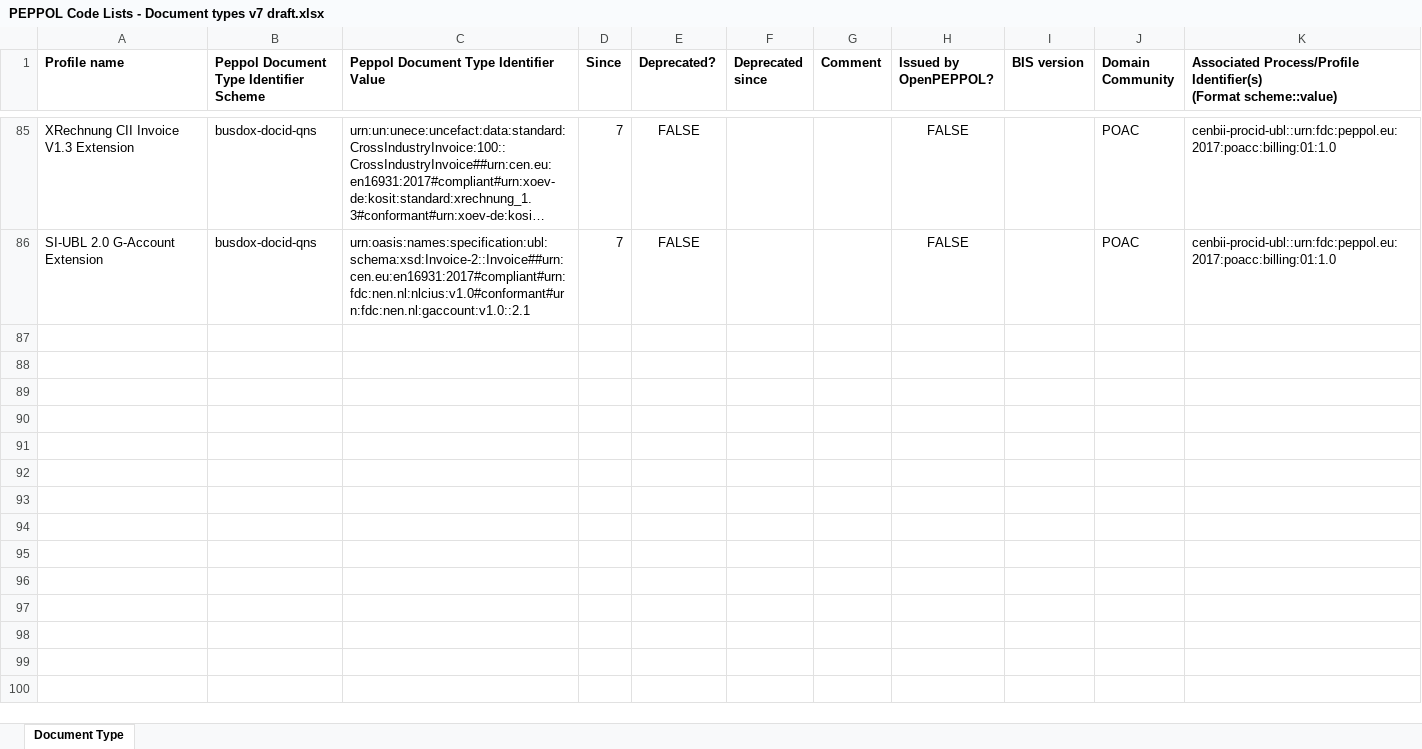
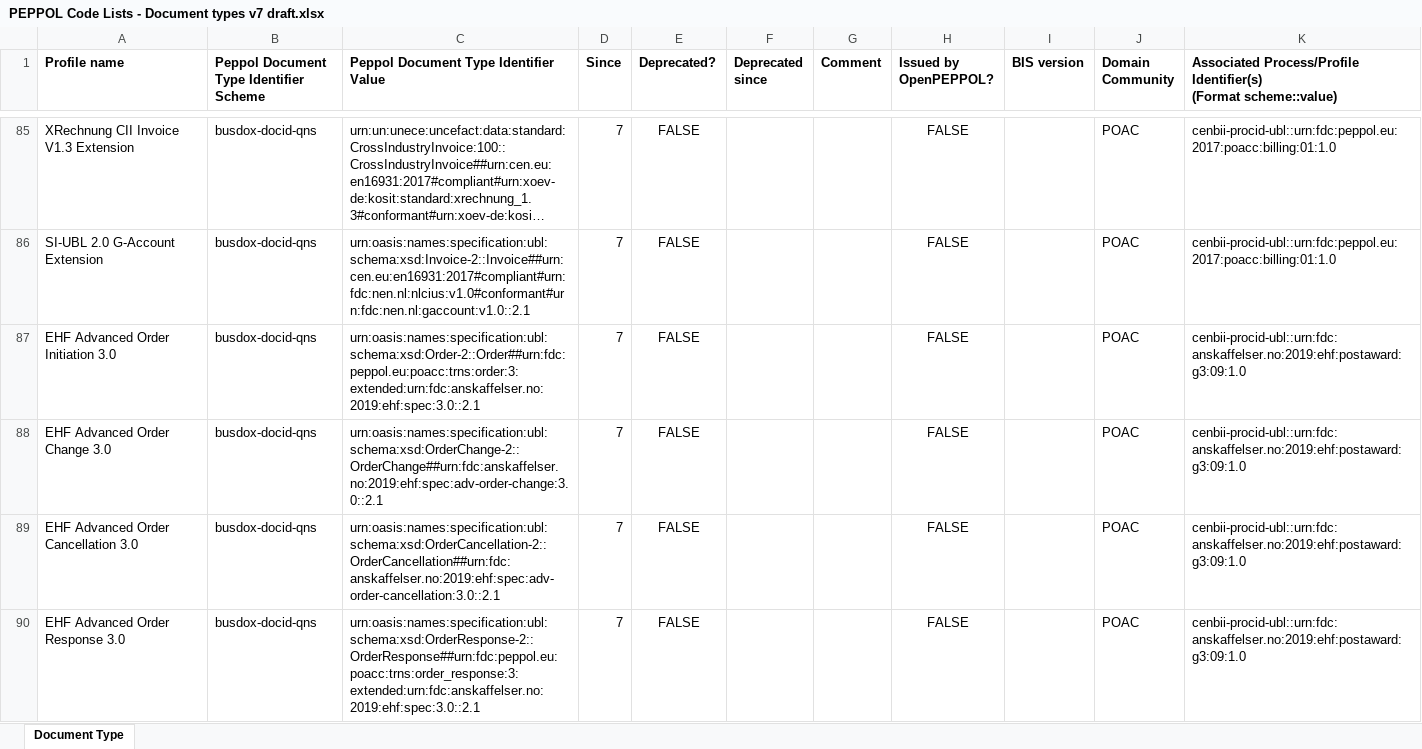
Before and after one commit to OpenPEPPOL/documentation, an Excel workbook: Code Lists/PEPPOL Code Lists - Document types v7 draft.xlsx, sheet Document Type, drawn as a sheet; only a part is shown, gaps mark what is left out; long unchanged cells end in …; values as stored, in another font and other column widths than the file's, no borders; the diff names each change by its address in the sheet, - before the commit and + after, or states it on an @@ line.

```diff
--- a/Code Lists/PEPPOL Code Lists - Document types v7 draft.xlsx (sheet Document Type)
+++ b/Code Lists/PEPPOL Code Lists - Document types v7 draft.xlsx (sheet Document Type)
+row 87: EHF Advanced Order Initiation 3.0 | busdox-docid-qns | urn:oasis:names:specification:ubl:schema:xsd:Order-2::Order##urn:fdc:peppol.eu:poacc:trns:order:3:extended:urn:fdc:anskaffelser.no:2019:ehf:spec:3.0::2.1 | 7 | FALSE |  |  | FALSE |  | POAC | cenbii-procid-ubl::urn:fdc:anskaffelser.no:2019:ehf:postaward:g3:09:1.0
+row 88: EHF Advanced Order Change 3.0 | busdox-docid-qns | urn:oasis:names:specification:ubl:schema:xsd:OrderChange-2::OrderChange##urn:fdc:anskaffelser.no:2019:ehf:spec:adv-order-change:3.0::2.1 | 7 | FALSE |  |  | FALSE |  | POAC | cenbii-procid-ubl::urn:fdc:anskaffelser.no:2019:ehf:postaward:g3:09:1.0
+row 89: EHF Advanced Order Cancellation 3.0 | busdox-docid-qns | urn:oasis:names:specification:ubl:schema:xsd:OrderCancellation-2::OrderCancellation##urn:fdc:anskaffelser.no:2019:ehf:spec:adv-order-cancellation:3.0::2.1 | 7 | FALSE |  |  | FALSE |  | POAC | cenbii-procid-ubl::urn:fdc:anskaffelser.no:2019:ehf:postaward:g3:09:1.0
+row 90: EHF Advanced Order Response 3.0 | busdox-docid-qns | urn:oasis:names:specification:ubl:schema:xsd:OrderResponse-2::OrderResponse##urn:fdc:peppol.eu:poacc:trns:order_response:3:extended:urn:fdc:anskaffelser.no:2019:ehf:spec:3.0::2.1 | 7 | FALSE |  |  | FALSE |  | POAC | cenbii-procid-ubl::urn:fdc:anskaffelser.no:2019:ehf:postaward:g3:09:1.0
```
Also changed, not shown: 1 other file.
